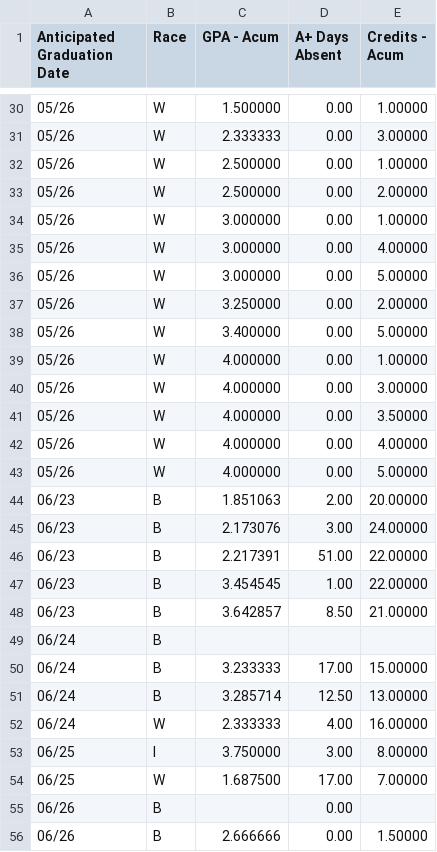
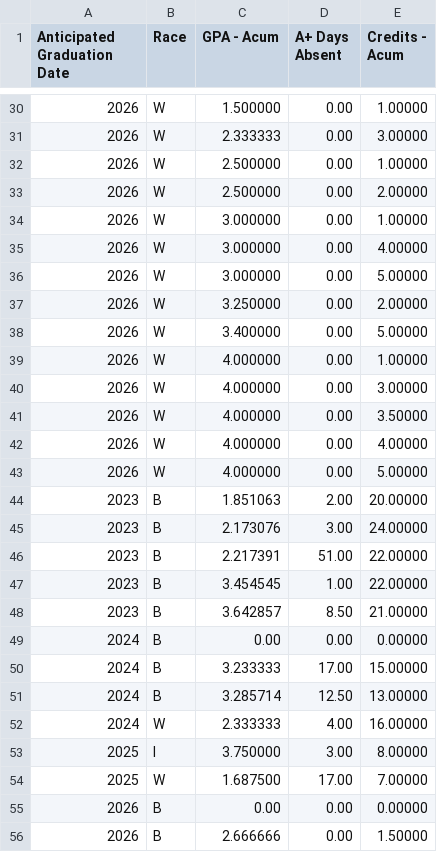
Before and after one commit to jarrodsims/608--mod6, a CSV file: engineeringstudentdata.csv, drawn as a sheet; only a part is shown, gaps mark what is left out; the diff covers the shown part only.

```diff
--- a/engineeringstudentdata.csv
+++ b/engineeringstudentdata.csv
@@ -30,27 +30,27 @@ Anticipated Graduation Date,Race,GPA - Acum, A+ Days Absent,Credits - Acum
-05/26,W,1.500000,0.00,1.00000
-05/26,W,2.333333,0.00,3.00000
-05/26,W,2.500000,0.00,1.00000
-05/26,W,2.500000,0.00,2.00000
-05/26,W,3.000000,0.00,1.00000
-05/26,W,3.000000,0.00,4.00000
-05/26,W,3.000000,0.00,5.00000
-05/26,W,3.250000,0.00,2.00000
-05/26,W,3.400000,0.00,5.00000
-05/26,W,4.000000,0.00,1.00000
-05/26,W,4.000000,0.00,3.00000
-05/26,W,4.000000,0.00,3.50000
-05/26,W,4.000000,0.00,4.00000
-05/26,W,4.000000,0.00,5.00000
-06/23,B,1.851063,2.00,20.00000
-06/23,B,2.173076,3.00,24.00000
-06/23,B,2.217391,51.00,22.00000
-06/23,B,3.454545,1.00,22.00000
-06/23,B,3.642857,8.50,21.00000
-06/24,B,,,
-06/24,B,3.233333,17.00,15.00000
-06/24,B,3.285714,12.50,13.00000
-06/24,W,2.333333,4.00,16.00000
-06/25,I,3.750000,3.00,8.00000
-06/25,W,1.687500,17.00,7.00000
-06/26,B,,0.00,
-06/26,B,2.666666,0.00,1.50000
+2026,"W",1.500000,0.00,1.00000
+2026,"W",2.333333,0.00,3.00000
+2026,"W",2.500000,0.00,1.00000
+2026,"W",2.500000,0.00,2.00000
+2026,"W",3.000000,0.00,1.00000
+2026,"W",3.000000,0.00,4.00000
+2026,"W",3.000000,0.00,5.00000
+2026,"W",3.250000,0.00,2.00000
+2026,"W",3.400000,0.00,5.00000
+2026,"W",4.000000,0.00,1.00000
+2026,"W",4.000000,0.00,3.00000
+2026,"W",4.000000,0.00,3.50000
+2026,"W",4.000000,0.00,4.00000
+2026,"W",4.000000,0.00,5.00000
+2023,"B",1.851063,2.00,20.00000
+2023,"B",2.173076,3.00,24.00000
+2023,"B",2.217391,51.00,22.00000
+2023,"B",3.454545,1.00,22.00000
+2023,"B",3.642857,8.50,21.00000
+2024,"B",0.00,0.00,0.00000
+2024,"B",3.233333,17.00,15.00000
+2024,"B",3.285714,12.50,13.00000
+2024,"W",2.333333,4.00,16.00000
+2025,I,3.750000,3.00,8.00000
+2025,"W",1.687500,17.00,7.00000
+2026,"B",0.00,0.00,0.00000
+2026,"B",2.666666,0.00,1.50000
```
Also changed, not shown: 2 added rows, 2 removed rows and 32 edited cells elsewhere in this file, 2 other files.
